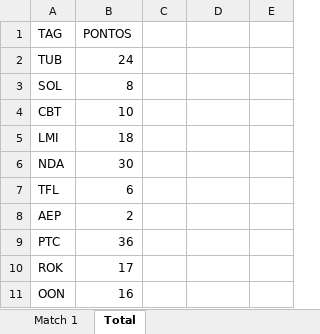
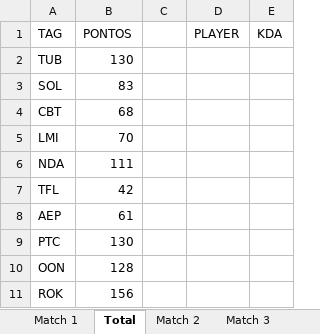
Before and after one commit to mtsSAraujo/scrim_helper, an Excel workbook: matches.xlsx, sheet Total, drawn as a sheet; values as stored, in another font and other column widths than the file's, no borders; removed rows and columns are numbered as before the commit, all else as after; the diff names each change by its address in the sheet, - before the commit and + after, or states it on an @@ line.

```diff
--- a/matches.xlsx (sheet Total)
+++ b/matches.xlsx (sheet Total)
+sheet tab: Match 2
+sheet tab: Match 3
-D1: (empty)
+D1: PLAYER
-E1: (empty)
+E1: KDA
-B2 (PONTOS): 24
+B2 (PONTOS): 130
-B3 (PONTOS): 8
+B3 (PONTOS): 83
-B4 (PONTOS): 10
+B4 (PONTOS): 68
-B5 (PONTOS): 18
+B5 (PONTOS): 70
-B6 (PONTOS): 30
+B6 (PONTOS): 111
-B7 (PONTOS): 6
+B7 (PONTOS): 42
-B8 (PONTOS): 2
+B8 (PONTOS): 61
-B9 (PONTOS): 36
+B9 (PONTOS): 130
-row 10: ROK | 17
-B10 (PONTOS): 16
+B10 (PONTOS): 128
+row 11: ROK | 156
```
Also changed, not shown: sheet Match 1, other sheet tabs, 6 other files.
